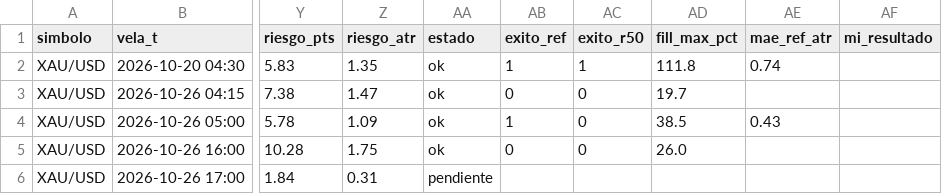
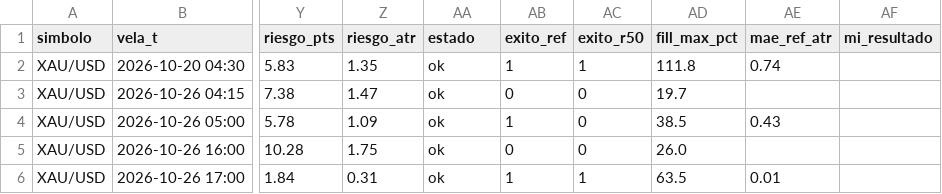
Before and after one commit to fullcostosos/paraelbot-graficos, a CSV file: datos/alertas_vivo.csv, drawn as a sheet; only a part is shown, gaps mark what is left out; the diff names each change by its address in the sheet, - before the commit and + after, or states it on an @@ line.

Commit message:
datos

```diff
--- a/datos/alertas_vivo.csv
+++ b/datos/alertas_vivo.csv
-AA6 (estado): pendiente
+AA6 (estado): ok
-AB6 (exito_ref): (empty)
+AB6 (exito_ref): 1
-AC6 (exito_r50): (empty)
+AC6 (exito_r50): 1
-AD6 (fill_max_pct): (empty)
+AD6 (fill_max_pct): 63.5
-AE6 (mae_ref_atr): (empty)
+AE6 (mae_ref_atr): 0.01
```
